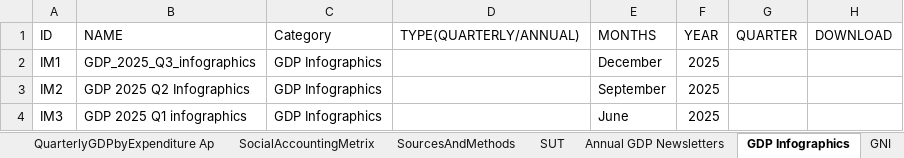
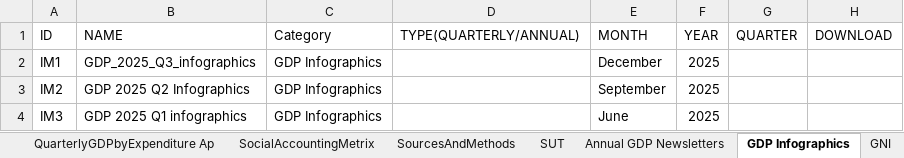
Before and after one commit to Ghana-Statistical-Service-GSS/statsghana-website, an Excel workbook: public/data/data_statistics/economics/Economic_Statistics_National_Account.xlsx, sheet GDP Infographics, drawn as a sheet; values as stored, in another font and other column widths than the file's, no borders; the diff names each change by its address in the sheet, - before the commit and + after, or states it on an @@ line.

```diff
--- a/public/data/data_statistics/economics/Economic_Statistics_National_Account.xlsx (sheet GDP Infographics)
+++ b/public/data/data_statistics/economics/Economic_Statistics_National_Account.xlsx (sheet GDP Infographics)
-E1: MONTHS
+E1: MONTH
```
Also changed, not shown: sheet Quarterly GDP by Production App, sheet Quarterly GDP Newsletters, sheet QuarterlyGDPbyExpenditure Ap, sheet AnnualGDPbyProductionApproach, sheet AnnualGDPbyExpenditureApproach, sheet SourcesAndMethods, 5 more sheets, 37 other files.
